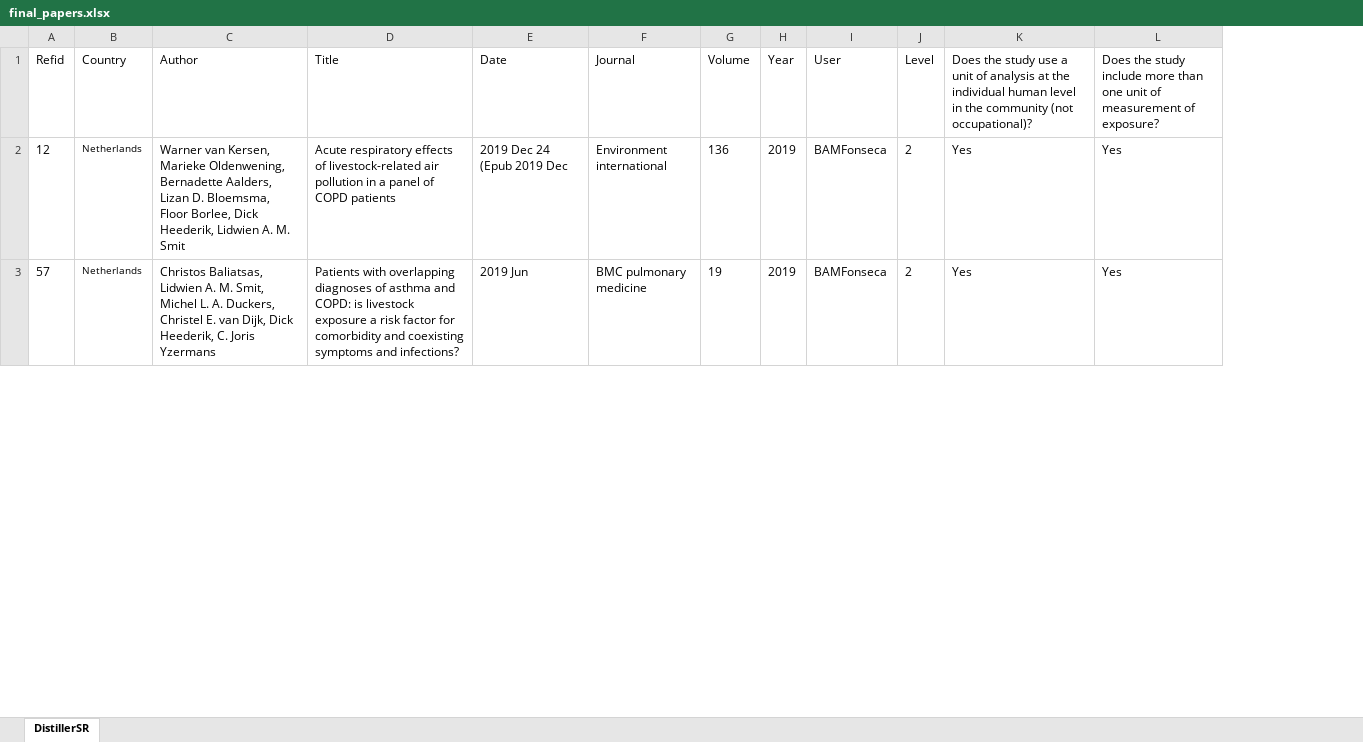
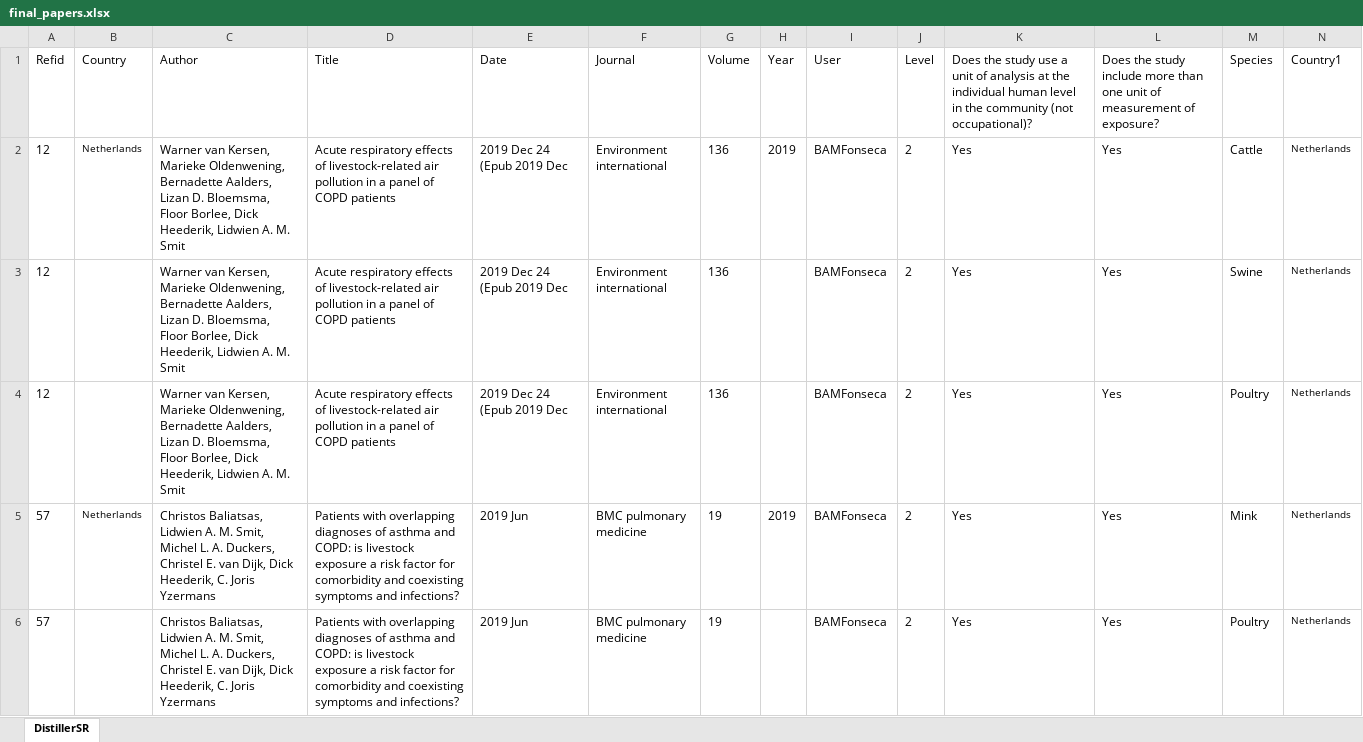
Before and after one commit to fonsecalex258/outcomes_exposures_V002, an Excel workbook: final_papers.xlsx, sheet DistillerSR, drawn as a sheet; only a part is shown; values as stored, in another font and other column widths than the file's, no borders; addresses are those after the commit; the diff covers the shown part only; the diff names each change by its address in the sheet, - before the commit and + after, or states it on an @@ line.

Commit message:
Including species plot table plot and description

```diff
--- a/final_papers.xlsx (sheet DistillerSR)
+++ b/final_papers.xlsx (sheet DistillerSR)
+column M (Species), row 2: Cattle; row 5: Mink
+column N (Country1), row 2: Netherlands; row 5: Netherlands
+row 3: 12 |  | Warner van Kersen, Marieke Oldenwening, Bernadette Aalders, Lizan D. Bloemsma, Floor Borlee, Dick Heederik, Lidwien A. M. Smit | Acute respiratory effects of livestock-related air pollution in a panel of COPD patients | 2019 Dec 24 (Epub 2019 Dec | Environment international | 136 |  | BAMFonseca | 2 | Yes | Yes | Swine | Netherlands
+row 4: 12 |  | Warner van Kersen, Marieke Oldenwening, Bernadette Aalders, Lizan D. Bloemsma, Floor Borlee, Dick Heederik, Lidwien A. M. Smit | Acute respiratory effects of livestock-related air pollution in a panel of COPD patients | 2019 Dec 24 (Epub 2019 Dec | Environment international | 136 |  | BAMFonseca | 2 | Yes | Yes | Poultry | Netherlands
+row 6: 57 |  | Christos Baliatsas, Lidwien A. M. Smit, Michel L. A. Duckers, Christel E. van Dijk, Dick Heederik, C. Joris Yzermans | Patients with overlapping diagnoses of asthma and COPD: is livestock exposure a risk factor for comorbidity and coexisting symptoms and infections? | 2019 Jun | BMC pulmonary medicine | 19 |  | BAMFonseca | 2 | Yes | Yes | Poultry | Netherlands
```
Also changed, not shown: 57 added rows and cell formats elsewhere in this sheet, 4 other files.
